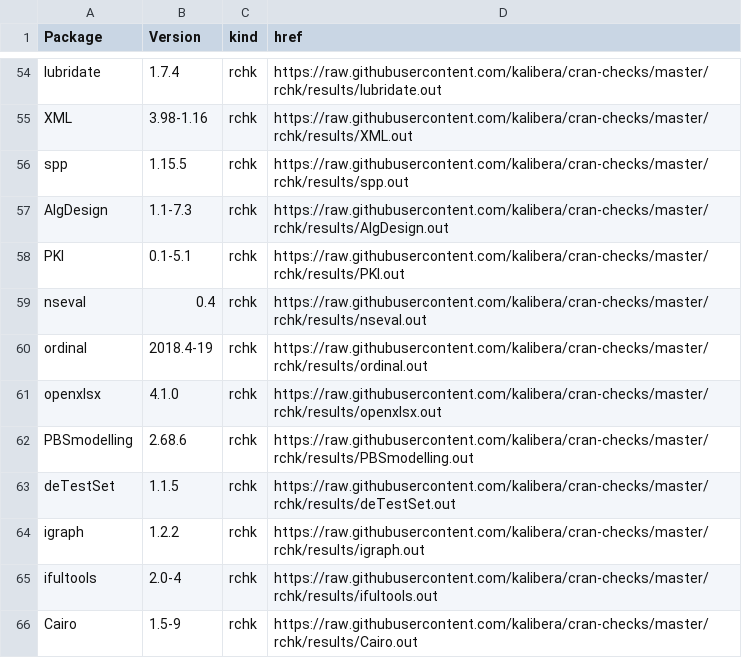
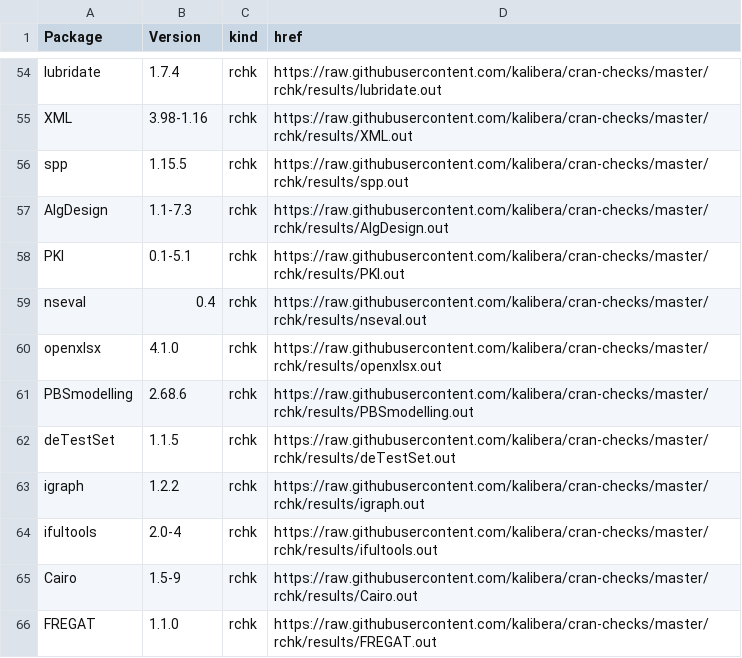
Before and after one commit to kalibera/cran-checks, a CSV file: rchk/rchk.csv, drawn as a sheet; only a part is shown, gaps mark what is left out; the shorter side is filled out with more unchanged rows.

Commit message:
Updated results.

```diff
--- a/rchk/rchk.csv
+++ b/rchk/rchk.csv
@@ -59,3 +59,2 @@ PKI,0.1-5.1,rchk,https://raw.githubusercontent.com/kalibera/cran-checks/master/r
 nseval,0.4,rchk,https://raw.githubusercontent.com/kalibera/cran-checks/master/rchk/results/nseval.out
-ordinal,2018.4-19,rchk,https://raw.githubusercontent.com/kalibera/cran-checks/master/rchk/results/ordinal.out
 openxlsx,4.1.0,rchk,https://raw.githubusercontent.com/kalibera/cran-checks/master/rchk/results/openxlsx.out
```
Also changed, not shown: 1 other file.
